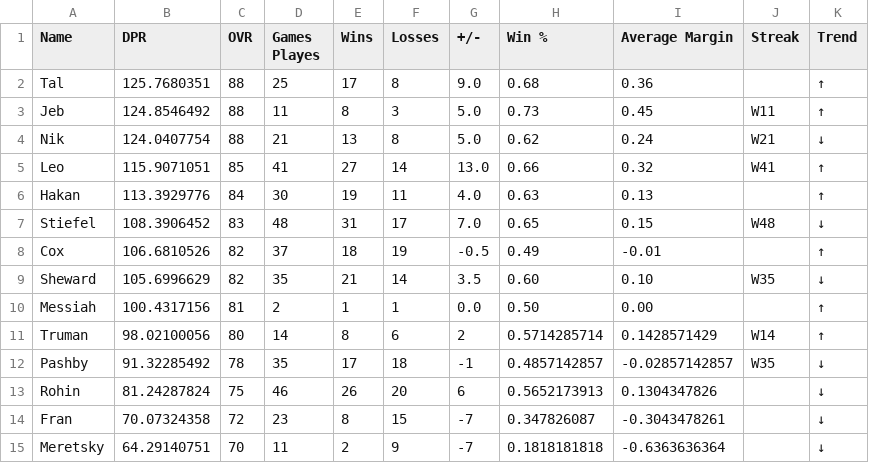
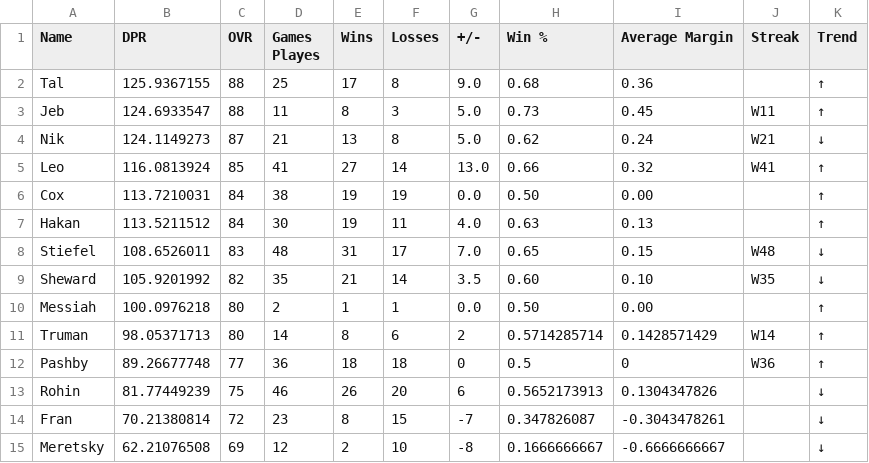
Before and after one commit to adamstiefel06/dpong-leaderboard, a CSV file: leaderboard.csv, drawn as a sheet; only a part is shown; the diff covers the shown part only.

```diff
--- a/leaderboard.csv
+++ b/leaderboard.csv
@@ -1,15 +1,15 @@
 Name,DPR,OVR,Games Playes,Wins,Losses,+/-,Win %,Average Margin,Streak,Trend
-Tal,125.7680351,88,25,17,8,9.0,0.68,0.36,,↑
-Jeb,124.8546492,88,11,8,3,5.0,0.73,0.45,W11,↑
-Nik,124.0407754,88,21,13,8,5.0,0.62,0.24,W21,↓
-Leo,115.9071051,85,41,27,14,13.0,0.66,0.32,W41,↑
-Hakan,113.3929776,84,30,19,11,4.0,0.63,0.13,,↑
-Stiefel,108.3906452,83,48,31,17,7.0,0.65,0.15,W48,↓
-Cox,106.6810526,82,37,18,19,-0.5,0.49,-0.01,,↑
-Sheward,105.6996629,82,35,21,14,3.5,0.60,0.10,W35,↓
-Messiah,100.4317156,81,2,1,1,0.0,0.50,0.00,,↑
-Truman,98.02100056,80,14,8,6,2,0.5714285714,0.1428571429,W14,↑
-Pashby,91.32285492,78,35,17,18,-1,0.4857142857,-0.02857142857,W35,↓
-Rohin,81.24287824,75,46,26,20,6,0.5652173913,0.1304347826,,↓
-Fran,70.07324358,72,23,8,15,-7,0.347826087,-0.3043478261,,↓
-Meretsky,64.29140751,70,11,2,9,-7,0.1818181818,-0.6363636364,,↓
+Tal,125.9367155,88,25,17,8,9.0,0.68,0.36,,↑
+Jeb,124.6933547,88,11,8,3,5.0,0.73,0.45,W11,↑
+Nik,124.1149273,87,21,13,8,5.0,0.62,0.24,W21,↓
+Leo,116.0813924,85,41,27,14,13.0,0.66,0.32,W41,↑
+Cox,113.7210031,84,38,19,19,0.0,0.50,0.00,,↑
+Hakan,113.5211512,84,30,19,11,4.0,0.63,0.13,,↑
+Stiefel,108.6526011,83,48,31,17,7.0,0.65,0.15,W48,↓
+Sheward,105.9201992,82,35,21,14,3.5,0.60,0.10,W35,↓
+Messiah,100.0976218,80,2,1,1,0.0,0.50,0.00,,↑
+Truman,98.05371713,80,14,8,6,2,0.5714285714,0.1428571429,W14,↑
+Pashby,89.26677748,77,36,18,18,0,0.5,0,W36,↑
+Rohin,81.77449239,75,46,26,20,6,0.5652173913,0.1304347826,,↓
+Fran,70.21380814,72,23,8,15,-7,0.347826087,-0.3043478261,,↓
+Meretsky,62.21076508,69,12,2,10,-8,0.1666666667,-0.6666666667,,↓
```
Also changed, not shown: 13 edited cells elsewhere in this file.
